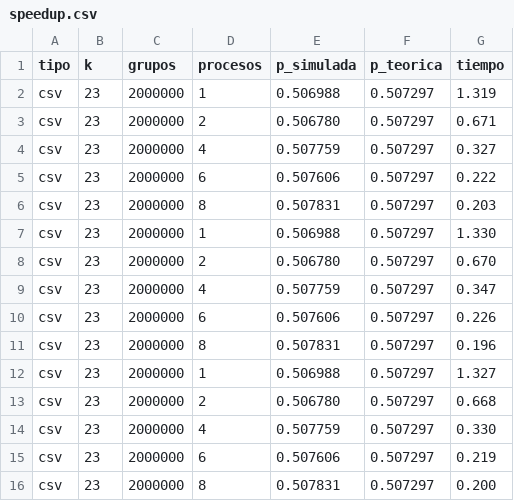
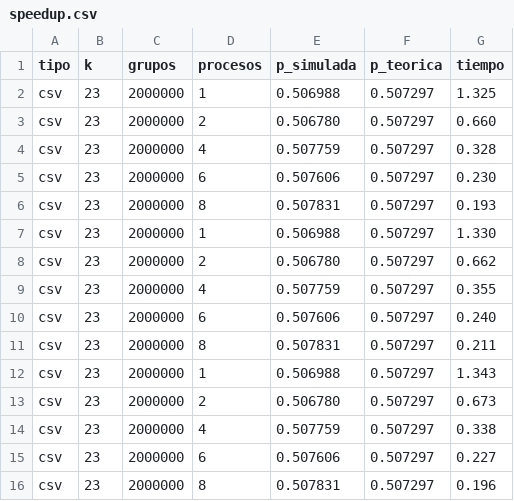
Before and after one commit to NicoMagro/proyecto3-cumpleanos, a CSV file: resultados/speedup.csv, drawn as a sheet.

Commit message:
Medir el tiempo del serial con MPI_Wtime, como en el codigo de la catedra

```diff
--- a/resultados/speedup.csv
+++ b/resultados/speedup.csv
@@ -1,16 +1,16 @@
 tipo,k,grupos,procesos,p_simulada,p_teorica,tiempo
-csv,23,2000000,1,0.506988,0.507297,1.319
-csv,23,2000000,2,0.506780,0.507297,0.671
-csv,23,2000000,4,0.507759,0.507297,0.327
-csv,23,2000000,6,0.507606,0.507297,0.222
-csv,23,2000000,8,0.507831,0.507297,0.203
+csv,23,2000000,1,0.506988,0.507297,1.325
+csv,23,2000000,2,0.506780,0.507297,0.660
+csv,23,2000000,4,0.507759,0.507297,0.328
+csv,23,2000000,6,0.507606,0.507297,0.230
+csv,23,2000000,8,0.507831,0.507297,0.193
 csv,23,2000000,1,0.506988,0.507297,1.330
-csv,23,2000000,2,0.506780,0.507297,0.670
-csv,23,2000000,4,0.507759,0.507297,0.347
-csv,23,2000000,6,0.507606,0.507297,0.226
+csv,23,2000000,2,0.506780,0.507297,0.662
+csv,23,2000000,4,0.507759,0.507297,0.355
+csv,23,2000000,6,0.507606,0.507297,0.240
+csv,23,2000000,8,0.507831,0.507297,0.211
+csv,23,2000000,1,0.506988,0.507297,1.343
+csv,23,2000000,2,0.506780,0.507297,0.673
+csv,23,2000000,4,0.507759,0.507297,0.338
+csv,23,2000000,6,0.507606,0.507297,0.227
 csv,23,2000000,8,0.507831,0.507297,0.196
-csv,23,2000000,1,0.506988,0.507297,1.327
-csv,23,2000000,2,0.506780,0.507297,0.668
-csv,23,2000000,4,0.507759,0.507297,0.330
-csv,23,2000000,6,0.507606,0.507297,0.219
-csv,23,2000000,8,0.507831,0.507297,0.200
```
Also changed, not shown: 7 other files.
